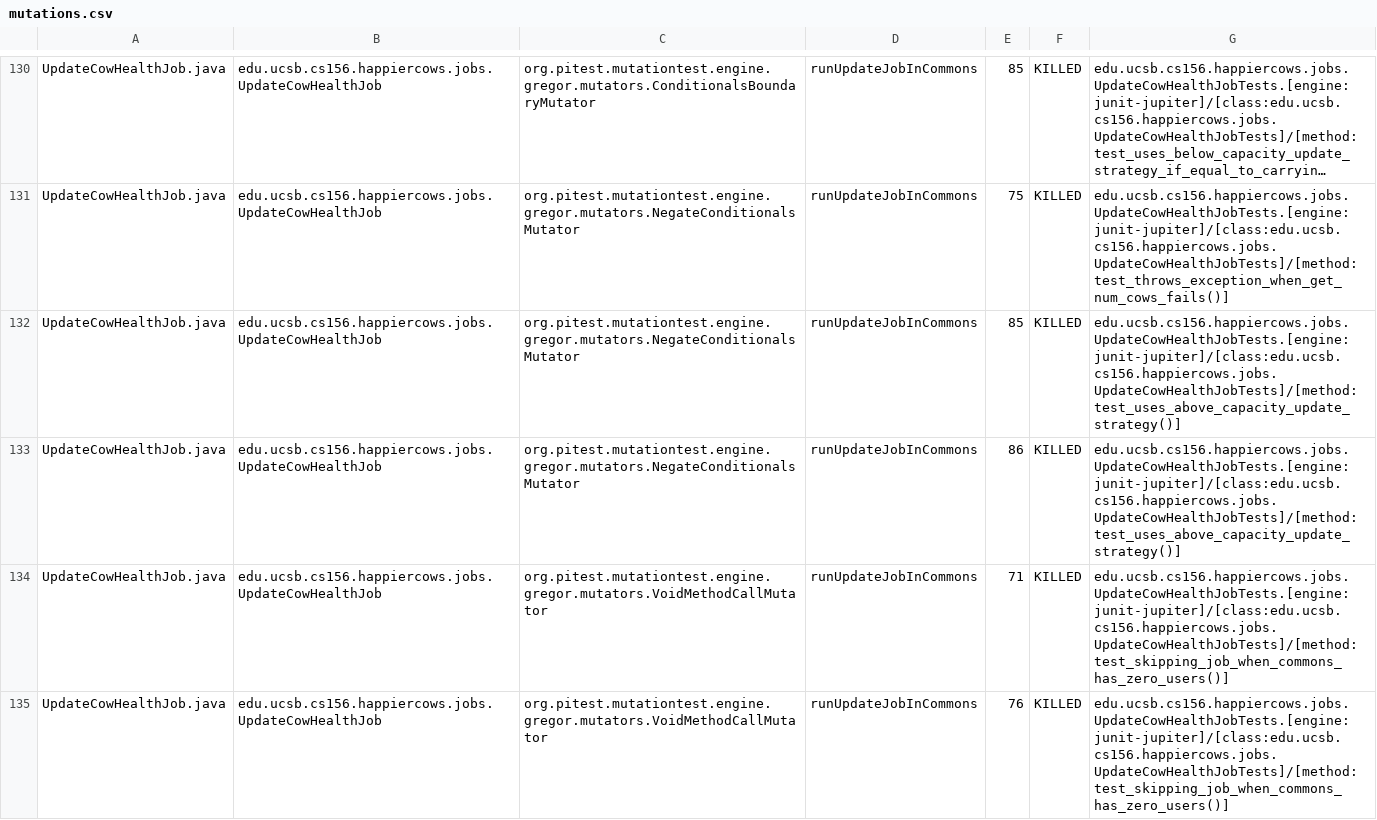
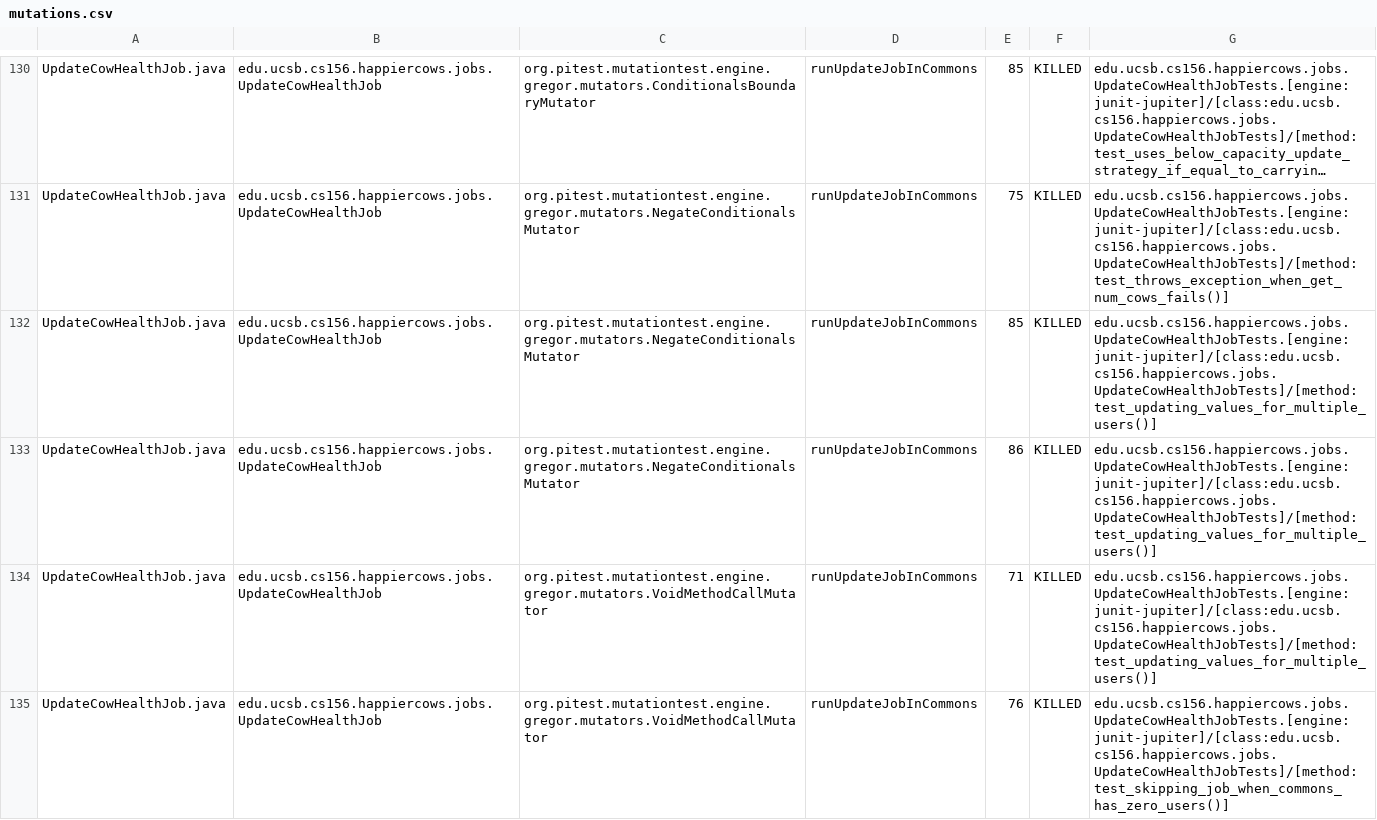
Before and after one commit to ucsb-cs156-w24/proj-happy-cows-w24-4pm-4, a CSV file: prs/15/pitest/mutations.csv, drawn as a sheet; only a part is shown, gaps mark what is left out; long unchanged cells end in …; the diff covers the shown part only; the diff names each change by its address in the sheet, - before the commit and + after, or states it on an @@ line.

Commit message:
Deploying to gh-pages from @ ucsb-cs156-w24/proj-happy-cows-w24-4pm-4@3c671a54b5f92750b19f59473e44942faa8a108e 🚀

```diff
--- a/prs/15/pitest/mutations.csv
+++ b/prs/15/pitest/mutations.csv
-G132:G133: edu.ucsb.cs156.happiercows.jobs.UpdateCowHealthJobTests.[engine:junit-jupiter]/[class:edu.ucsb.cs156.happiercows.jobs.UpdateCowHealthJobTests]/[method:test_uses_above_capacity_update_strategy()]
+G132:G133: edu.ucsb.cs156.happiercows.jobs.UpdateCowHealthJobTests.[engine:junit-jupiter]/[class:edu.ucsb.cs156.happiercows.jobs.UpdateCowHealthJobTests]/[method:test_updating_values_for_multiple_users()]
-G134: edu.ucsb.cs156.happiercows.jobs.UpdateCowHealthJobTests.[engine:junit-jupiter]/[class:edu.ucsb.cs156.happiercows.jobs.UpdateCowHealthJobTests]/[method:test_skipping_job_when_commons_has_zero_users()]
+G134: edu.ucsb.cs156.happiercows.jobs.UpdateCowHealthJobTests.[engine:junit-jupiter]/[class:edu.ucsb.cs156.happiercows.jobs.UpdateCowHealthJobTests]/[method:test_updating_values_for_multiple_users()]
```
Also changed, not shown: 59 edited cells elsewhere in this file, 47 other files.
